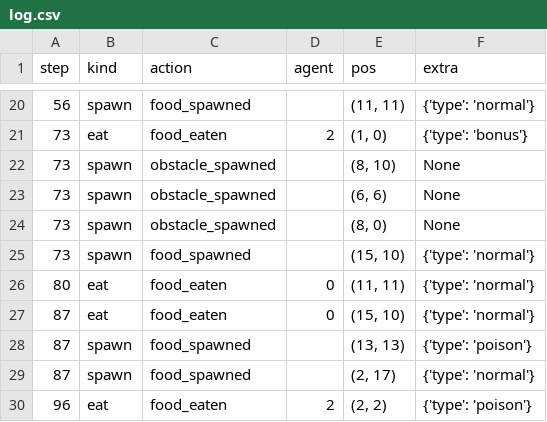
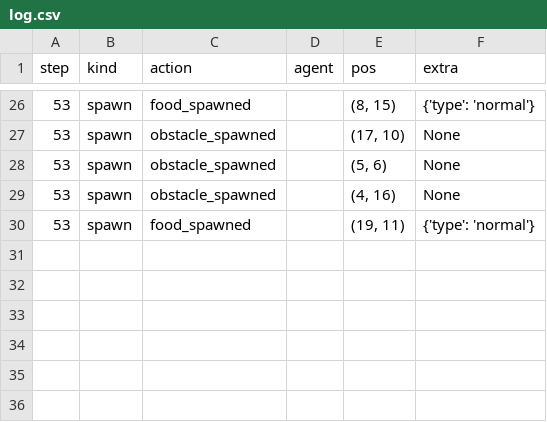
Before and after one commit to sasika2001/Snake-game, a CSV file: events/log.csv, drawn as a sheet; only a part is shown, gaps mark what is left out; the diff covers the shown part only.

```diff
--- a/events/log.csv
+++ b/events/log.csv
@@ -20,11 +26,5 @@ step,kind,action,agent,pos,extra
-56,spawn,food_spawned,,"(11, 11)",{'type': 'normal'}
-73,eat,food_eaten,2,"(1, 0)",{'type': 'bonus'}
-73,spawn,obstacle_spawned,,"(8, 10)",None
-73,spawn,obstacle_spawned,,"(6, 6)",None
-73,spawn,obstacle_spawned,,"(8, 0)",None
-73,spawn,food_spawned,,"(15, 10)",{'type': 'normal'}
-80,eat,food_eaten,0,"(11, 11)",{'type': 'normal'}
-87,eat,food_eaten,0,"(15, 10)",{'type': 'normal'}
-87,spawn,food_spawned,,"(13, 13)",{'type': 'poison'}
-87,spawn,food_spawned,,"(2, 17)",{'type': 'normal'}
-96,eat,food_eaten,2,"(2, 2)",{'type': 'poison'}
+53,spawn,food_spawned,,"(8, 15)",{'type': 'normal'}
+53,spawn,obstacle_spawned,,"(17, 10)",None
+53,spawn,obstacle_spawned,,"(5, 6)",None
+53,spawn,obstacle_spawned,,"(4, 16)",None
+53,spawn,food_spawned,,"(19, 11)",{'type': 'normal'}
```
Also changed, not shown: 10 added rows, 4 removed rows and 25 edited cells elsewhere in this file, 1 other file.
